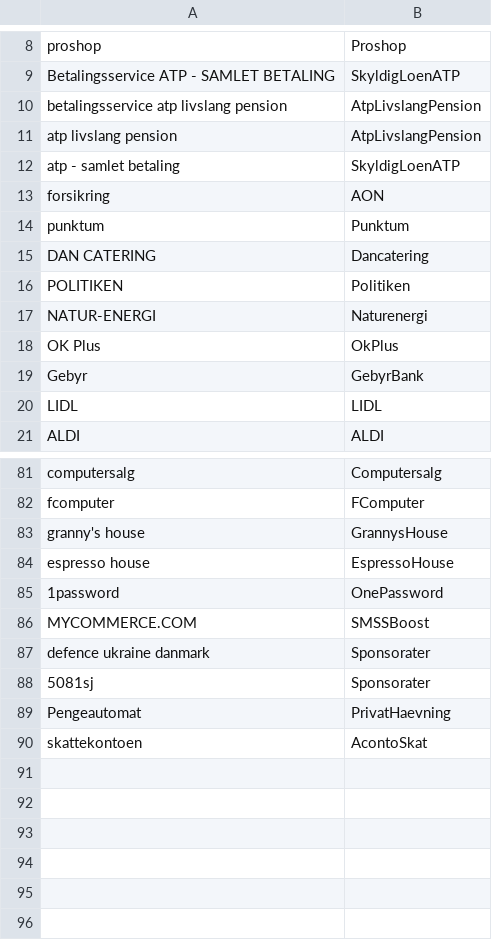
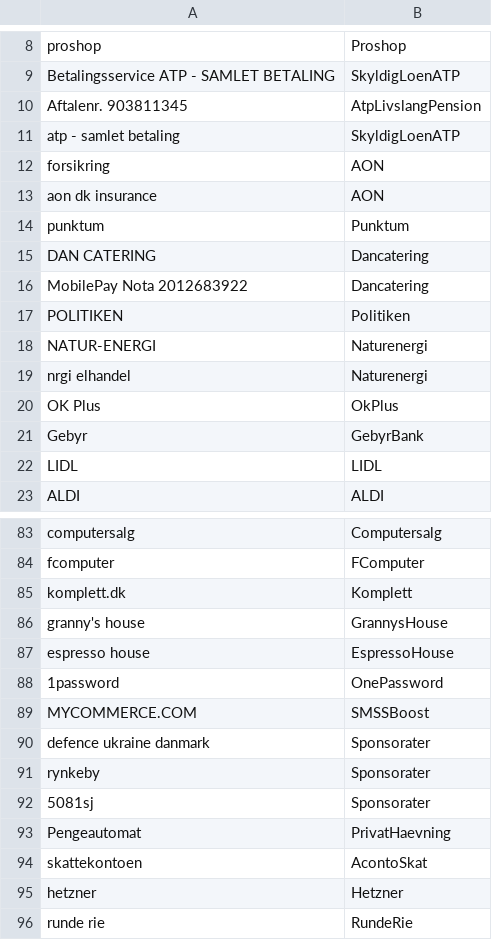
Before and after one commit to haskoe/ledger, a CSV file: firma/stamdata/account_regex.csv, drawn as a sheet; only a part is shown, gaps mark what is left out; removed rows and columns are numbered as before the commit, all else as after; the diff names each change by its address in the sheet, - before the commit and + after, or states it on an @@ line.

```diff
--- a/firma/stamdata/account_regex.csv
+++ b/firma/stamdata/account_regex.csv
-row 10: betalingsservice atp livslang pension | AtpLivslangPension
-A10: atp livslang pension
+A10: Aftalenr. 903811345
+row 13: aon dk insurance | AON
+row 16: MobilePay Nota 2012683922 | Dancatering
+row 19: nrgi elhandel | Naturenergi
+row 85: komplett.dk | Komplett
+row 91: rynkeby | Sponsorater
+row 95: hetzner | Hetzner
+row 96: runde rie | RundeRie
```
Also changed, not shown: firma/stamdata/account.csv, 18 other files.
